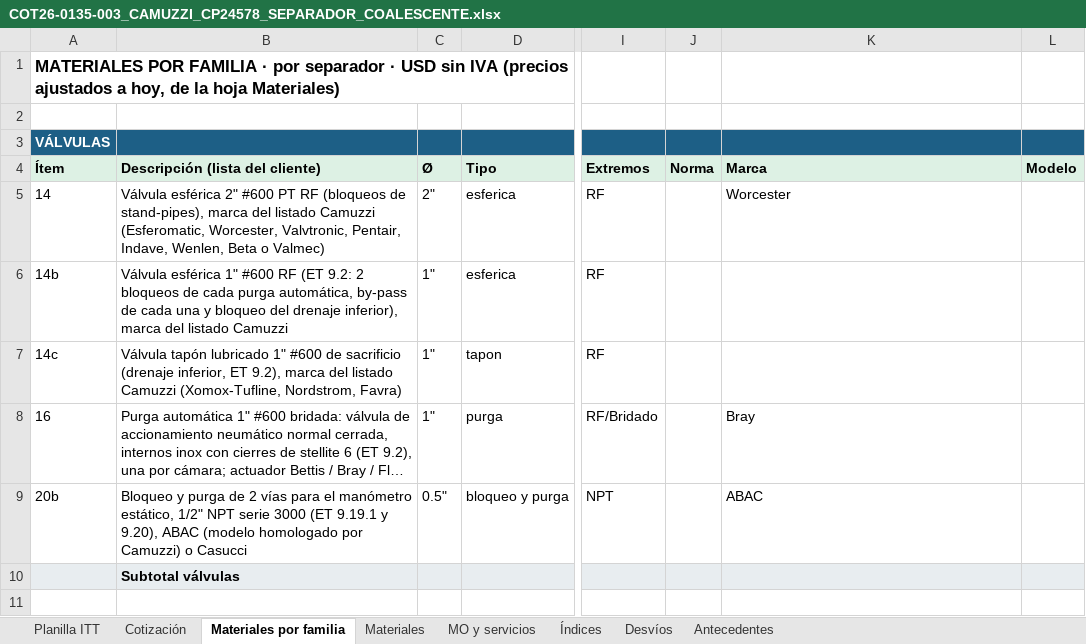
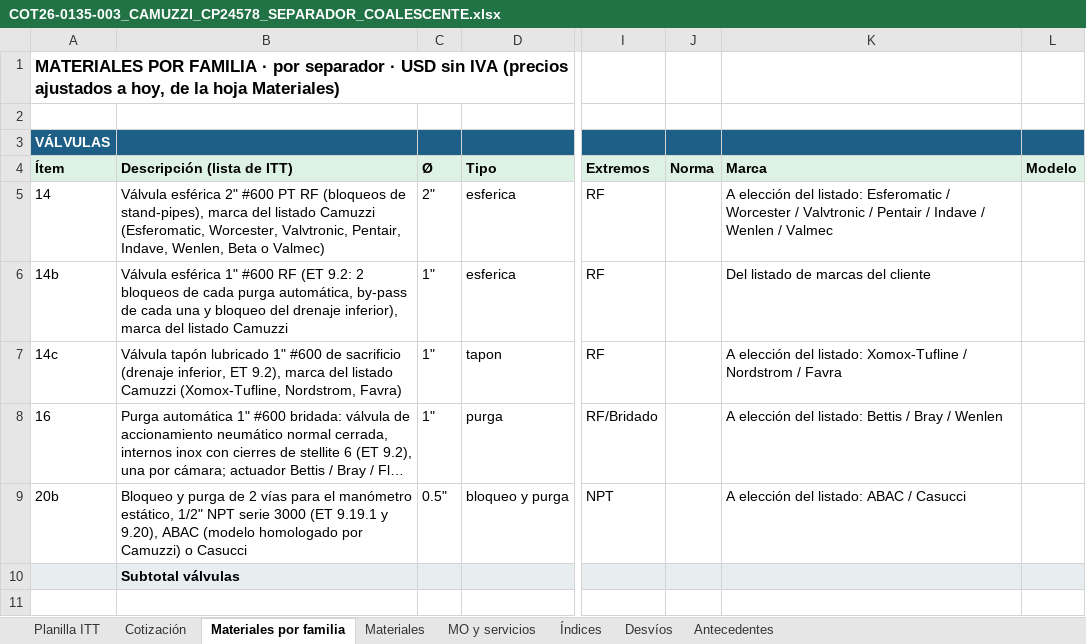
Before and after one commit to ricardoalvarezu2-cyber/cotizador-itt-2.0, an Excel workbook: cotizaciones/COT26-0135-003_CAMUZZI_CP24578_SEPARADOR/COT26-0135-003_CAMUZZI_CP24578_SEPARADOR_COALESCENTE.xlsx, sheet Materiales por familia, drawn as a sheet; only a part is shown, gaps mark what is left out; long unchanged cells end in …; values as stored, in another font and other column widths than the file's, no borders; the diff covers the shown part only; the diff names each change by its address in the sheet, - before the commit and + after, or states it on an @@ line.

```diff
--- a/cotizaciones/COT26-0135-003_CAMUZZI_CP24578_SEPARADOR/COT26-0135-003_CAMUZZI_CP24578_SEPARADOR_COALESCENTE.xlsx (sheet Materiales por familia)
+++ b/cotizaciones/COT26-0135-003_CAMUZZI_CP24578_SEPARADOR/COT26-0135-003_CAMUZZI_CP24578_SEPARADOR_COALESCENTE.xlsx (sheet Materiales por familia)
-B4: Descripción (lista del cliente)
+B4: Descripción (lista de ITT)
-K5 (Marca): Worcester
+K5 (Marca): A elección del listado: Esferomatic / Worcester / Valvtronic / Pentair / Indave / Wenlen / Valmec
-K6 (Marca): (empty)
+K6 (Marca): Del listado de marcas del cliente
-K7 (Marca): (empty)
+K7 (Marca): A elección del listado: Xomox-Tufline / Nordstrom / Favra
-K8 (Marca): Bray
+K8 (Marca): A elección del listado: Bettis / Bray / Wenlen
-K9 (Marca): ABAC
+K9 (Marca): A elección del listado: ABAC / Casucci
```
Also changed, not shown: 12 edited cells elsewhere in this sheet, sheet Planilla ITT, sheet Materiales, cotizaciones/COT26-0135-001_CAMUZZI_CP24578_SKIDREG/COT26-0135-001_CAMUZZI_CP24578_SKID_REGULACION.xlsx, cotizaciones/COT26-0135-002_CAMUZZI_CP24578_PUENTE/COT26-0135-002_CAMUZZI_CP24578_PUENTE_MEDICION.xlsx, 46 other files.
